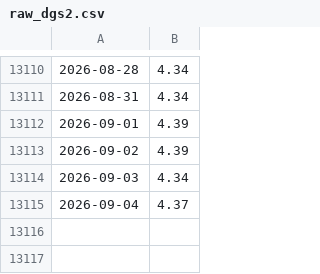
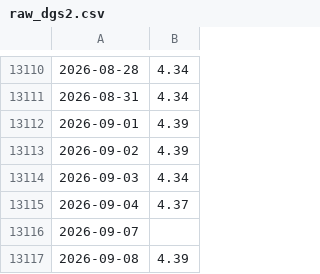
Before and after one commit to Mantra159/Inverted-yield-curve-recession-signal, a CSV file: raw_dgs2.csv, drawn as a sheet; only a part is shown, gaps mark what is left out.

```diff
--- a/raw_dgs2.csv
+++ b/raw_dgs2.csv
@@ -13115 +13115,3 @@
 2026-09-04,4.37
+2026-09-07,
+2026-09-08,4.39
```
Also changed, not shown: raw_dgs10.csv, raw_dgs3mo.csv, 1 other file.
